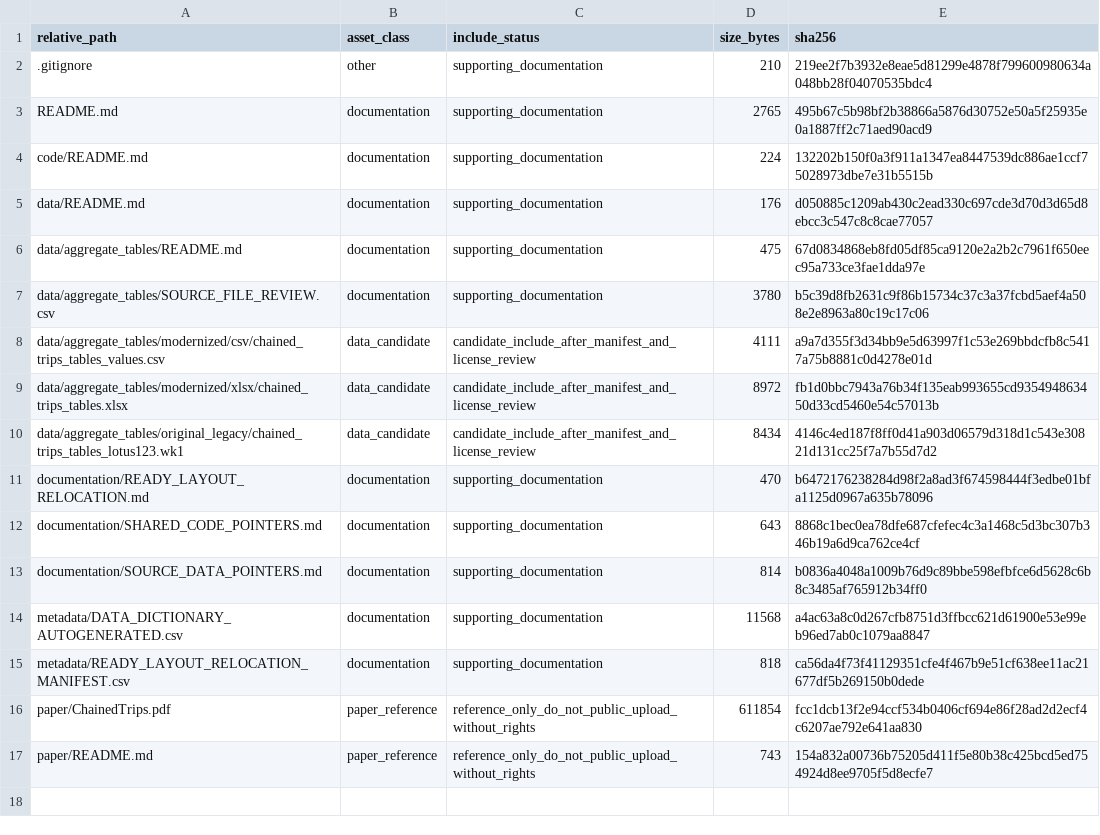
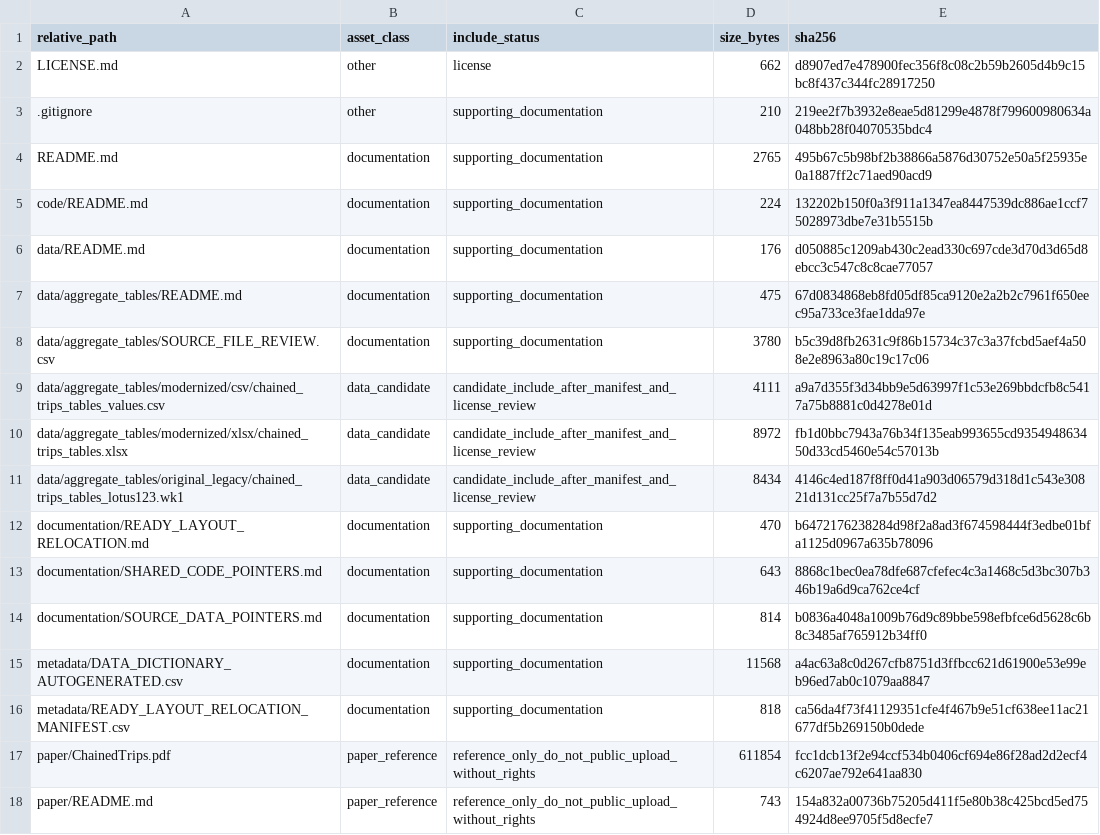
Before and after one commit to dlevinson/paper-1995-01-chained-trips-in-montgomery-county-maryland, a CSV file: PACKAGE_MANIFEST.csv, drawn as a sheet; the diff names each change by its address in the sheet, - before the commit and + after, or states it on an @@ line.

```diff
--- a/PACKAGE_MANIFEST.csv
+++ b/PACKAGE_MANIFEST.csv
+row 2: LICENSE.md | other | license | 662 | d8907ed7e478900fec356f8c08c2b59b2605d4b9c15bc8f437c344fc28917250
```
Also changed, not shown: 4 other files.
